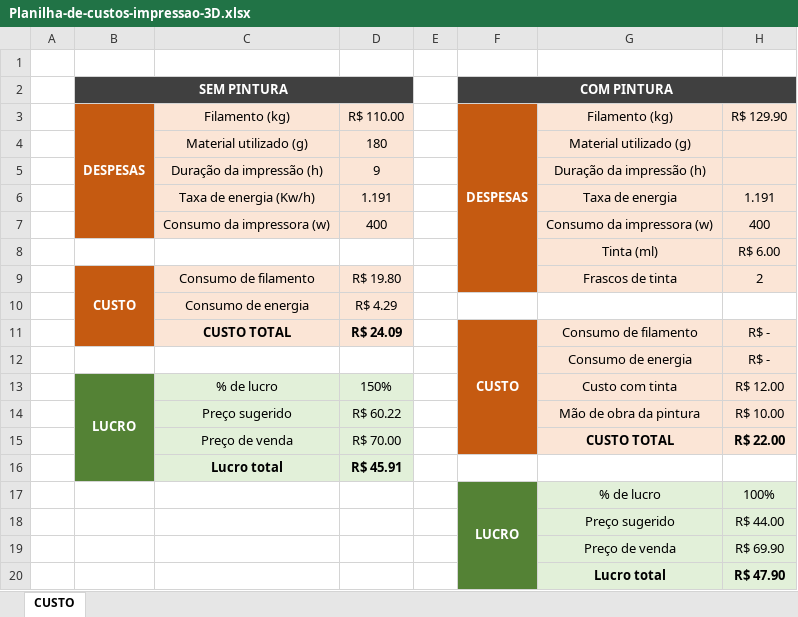
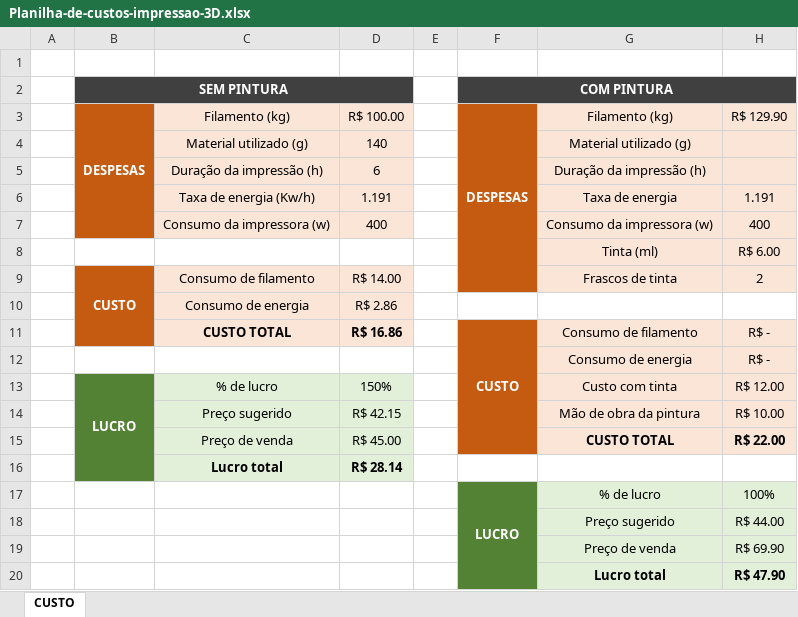
Before and after one commit to Josuebvr/Soir-Alliv, an Excel workbook: Pedidos/Planilha-de-custos-impressao-3D.xlsx, sheet CUSTO, drawn as a sheet; values as stored, in another font and other column widths than the file's, no borders; the diff names each change by its address in the sheet, - before the commit and + after, or states it on an @@ line.

```diff
--- a/Pedidos/Planilha-de-custos-impressao-3D.xlsx (sheet CUSTO)
+++ b/Pedidos/Planilha-de-custos-impressao-3D.xlsx (sheet CUSTO)
-D3: R$ 110.00
+D3: R$ 100.00
-D4: 180
+D4: 140
-D5: 9
+D5: 6
-D9: R$ 19.80
+D9: R$ 14.00
-D10: R$ 4.29
+D10: R$ 2.86
-D11: R$ 24.09
+D11: R$ 16.86
-D14: R$ 60.22
+D14: R$ 42.15
-D15: R$ 70.00
+D15: R$ 45.00
-D16: R$ 45.91
+D16: R$ 28.14
```
Also changed, not shown: 5 other files.
